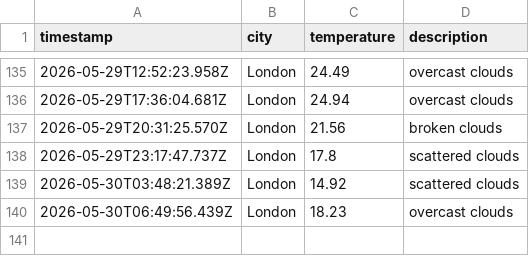
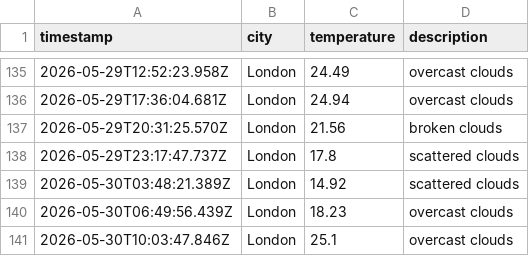
Before and after one commit to ArshaanSindhwani/weather-ops, a CSV file: data/weather_log.csv, drawn as a sheet; only a part is shown, gaps mark what is left out.

```diff
--- a/data/weather_log.csv
+++ b/data/weather_log.csv
@@ -140 +140,2 @@ timestamp,city,temperature,description
 2026-05-30T06:49:56.439Z,London,18.23,overcast clouds
+2026-05-30T10:03:47.846Z,London,25.1,overcast clouds
```
Also changed, not shown: 1 other file.
